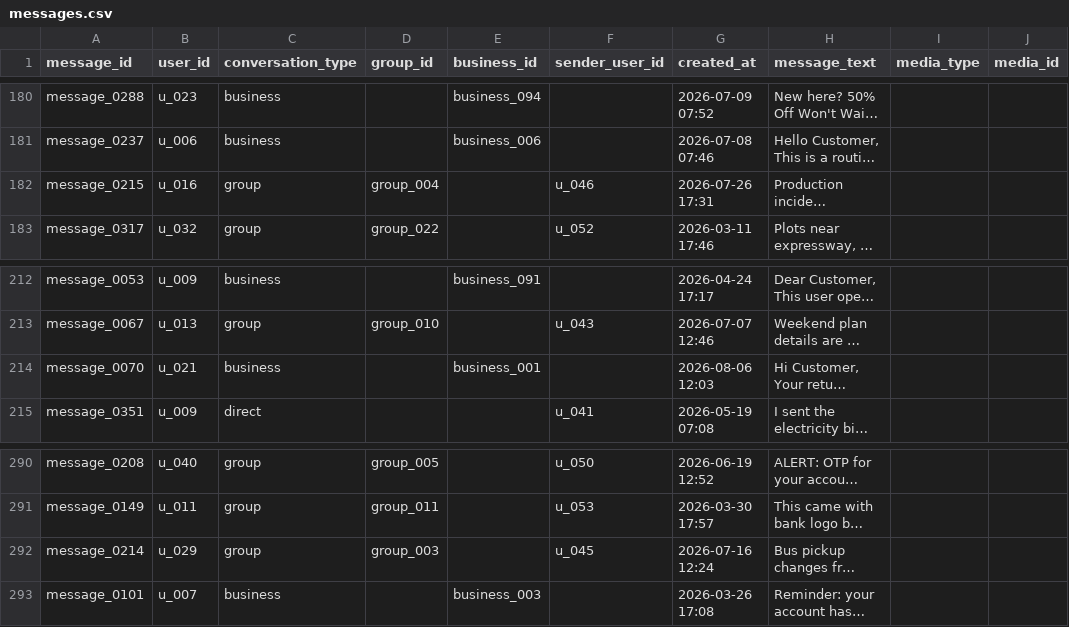
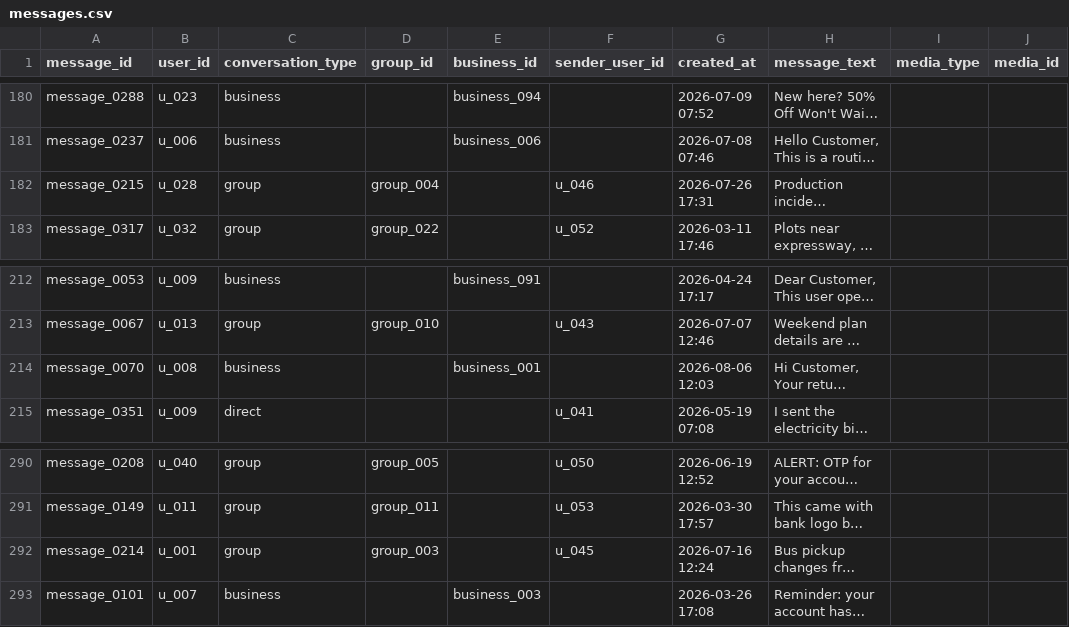
Before and after one commit to 0jaspahwa/Hackerrank-Orchestrate, a CSV file: dataset/messages.csv, drawn as a sheet; only a part is shown, gaps mark what is left out; long unchanged cells end in …; the diff covers the shown part only; the diff names each change by its address in the sheet, - before the commit and + after, or states it on an @@ line.

```diff
--- a/dataset/messages.csv
+++ b/dataset/messages.csv
-B182 (user_id): u_016
+B182 (user_id): u_028
-B214 (user_id): u_021
+B214 (user_id): u_008
-B292 (user_id): u_029
+B292 (user_id): u_001
```
Also changed, not shown: 11 edited cells elsewhere in this file, dataset/message_events.csv, dataset/sample_messages.csv, 1 other file.
